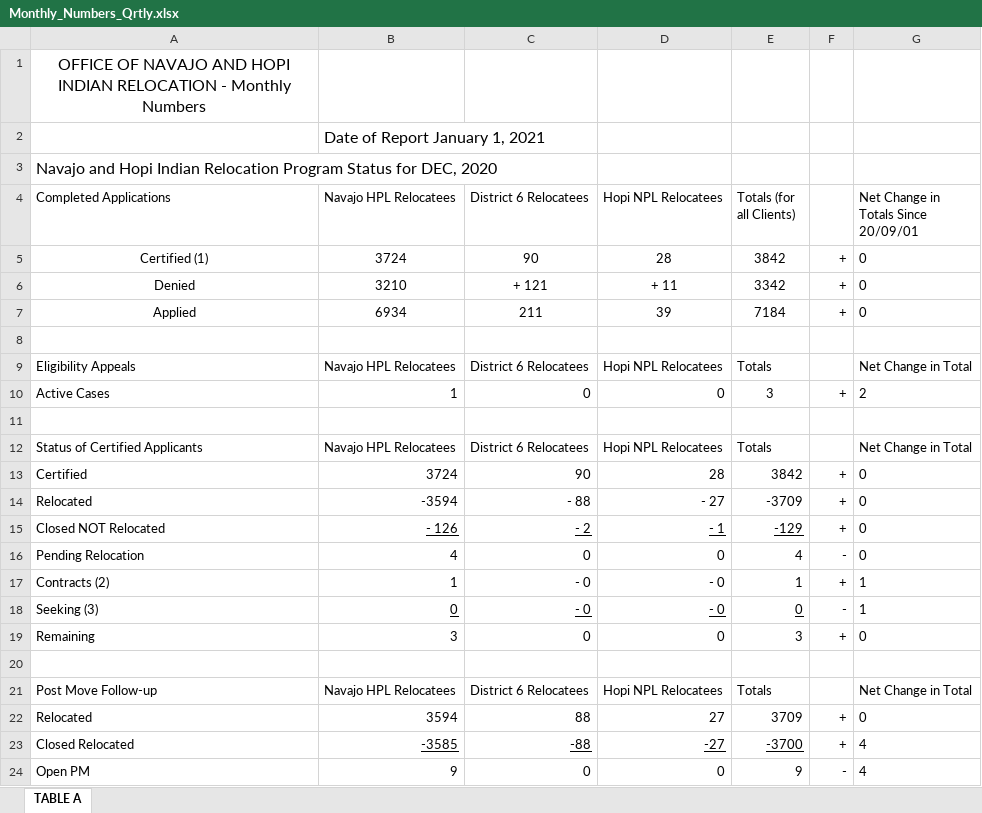
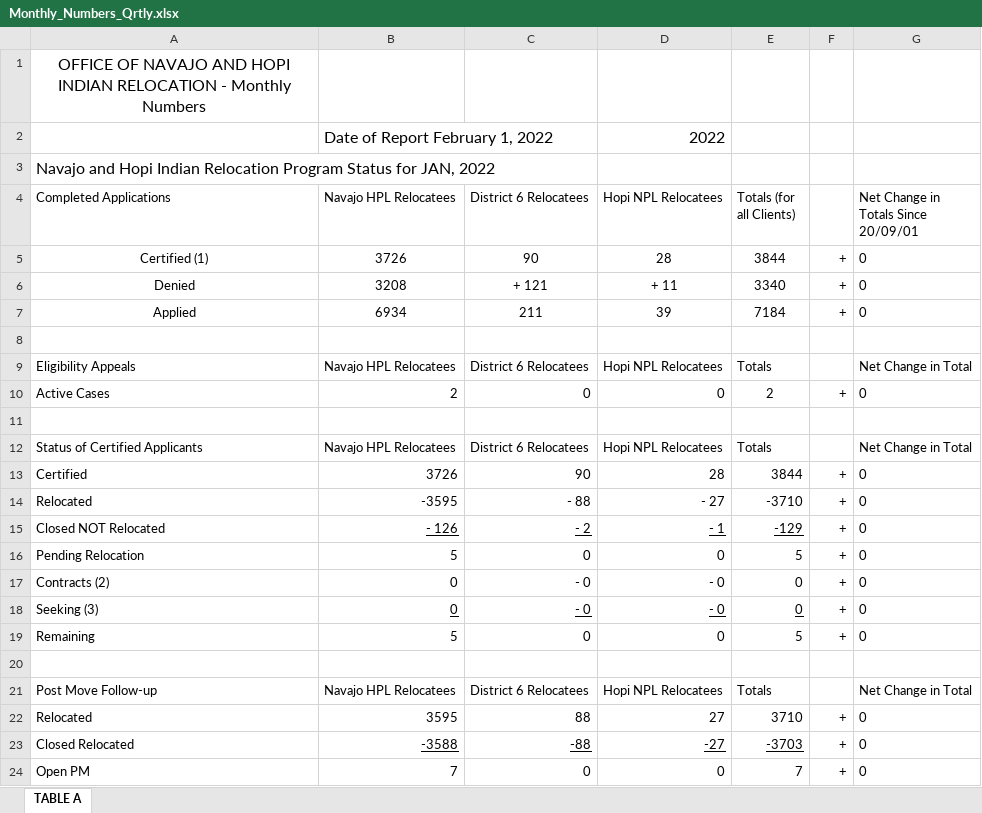
Before and after one commit to onhir/onhir.gov, an Excel workbook: assets/documents/datasets/Monthly_Numbers_Qrtly.xlsx, sheet TABLE A, drawn as a sheet; only a part is shown; values as stored, in another font and other column widths than the file's, no borders; removed rows and columns are numbered as before the commit, all else as after; the diff covers the shown part only; the diff names each change by its address in the sheet, - before the commit and + after, or states it on an @@ line.

Commit message:
update numbers

```diff
--- a/assets/documents/datasets/Monthly_Numbers_Qrtly.xlsx (sheet TABLE A)
+++ b/assets/documents/datasets/Monthly_Numbers_Qrtly.xlsx (sheet TABLE A)
-row 2:  | Date of Report January 1, 2021
+row 2:  | Date of Report February 1, 2022 |  | 2022
-A3 (Completed Applications): …Status for DEC, 2020
+A3 (Completed Applications): …Status for JAN, 2022
-B5 (Navajo HPL Relocatees): 3724
+B5 (Navajo HPL Relocatees): 3726
-E5 (Totals (for all Clients)): 3842
+E5 (Totals (for all Clients)): 3844
-B6 (Navajo HPL Relocatees): 3210
+B6 (Navajo HPL Relocatees): 3208
-E6 (Totals (for all Clients)): 3342
+E6 (Totals (for all Clients)): 3340
-B10 (Navajo HPL Relocatees): 1
+B10 (Navajo HPL Relocatees): 2
-E10 (Totals (for all Clients)): 3
+E10 (Totals (for all Clients)): 2
-G10: 2
+G10: 0
-B13 (Navajo HPL Relocatees): 3724
+B13 (Navajo HPL Relocatees): 3726
-E13 (Totals (for all Clients)): 3842
+E13 (Totals (for all Clients)): 3844
-B14 (Navajo HPL Relocatees): -3594
+B14 (Navajo HPL Relocatees): -3595
-E14 (Totals (for all Clients)): -3709
+E14 (Totals (for all Clients)): -3710
-B16 (Navajo HPL Relocatees): 4
+B16 (Navajo HPL Relocatees): 5
-E16 (Totals (for all Clients)): 4
+E16 (Totals (for all Clients)): 5
-F16: -
+F16: +
-B17 (Navajo HPL Relocatees): 1
+B17 (Navajo HPL Relocatees): 0
-E17 (Totals (for all Clients)): 1
+E17 (Totals (for all Clients)): 0
-G17:G18: 1
+G17:G18: 0
-F18: -
+F18: +
-B19 (Navajo HPL Relocatees): 3
+B19 (Navajo HPL Relocatees): 5
-E19 (Totals (for all Clients)): 3
+E19 (Totals (for all Clients)): 5
-B22 (Navajo HPL Relocatees): 3594
+B22 (Navajo HPL Relocatees): 3595
-E22 (Totals (for all Clients)): 3709
+E22 (Totals (for all Clients)): 3710
-B23 (Navajo HPL Relocatees): -3585
+B23 (Navajo HPL Relocatees): -3588
-E23 (Totals (for all Clients)): -3700
+E23 (Totals (for all Clients)): -3703
-G23:G24: 4
+G23:G24: 0
-B24 (Navajo HPL Relocatees): 9
+B24 (Navajo HPL Relocatees): 7
-E24 (Totals (for all Clients)): 9
+E24 (Totals (for all Clients)): 7
-F24: -
+F24: +
```
Also changed, not shown: 8 edited cells elsewhere in this sheet.
